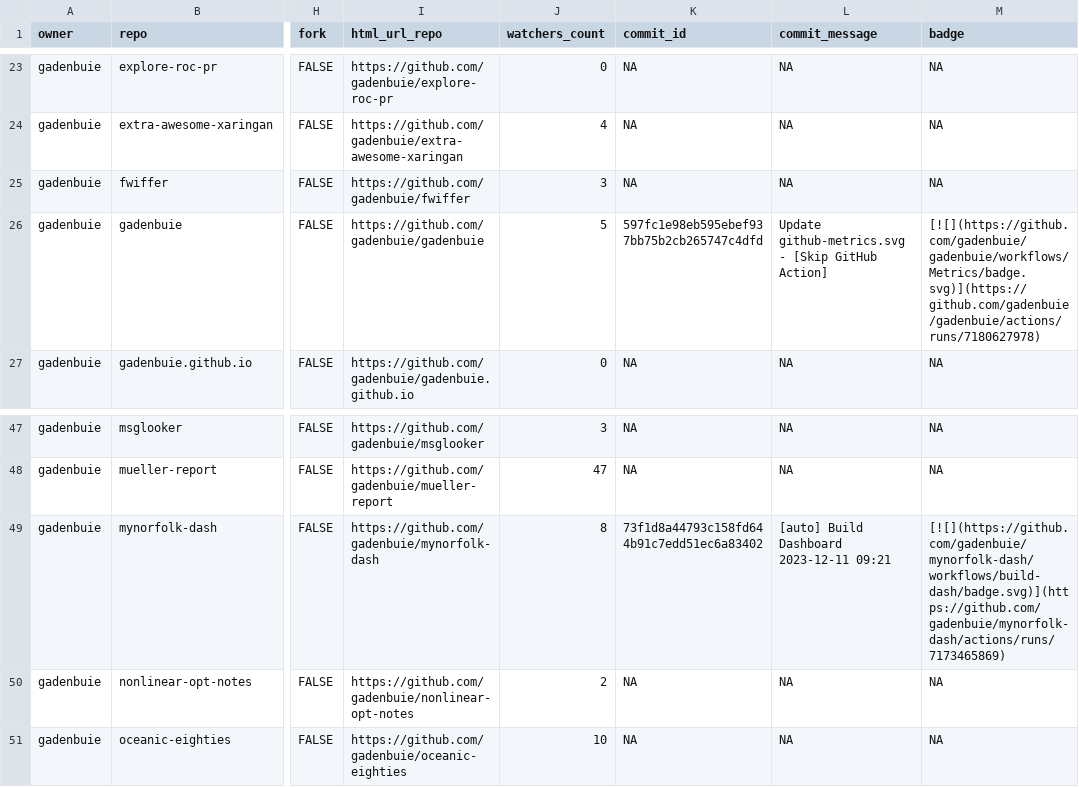
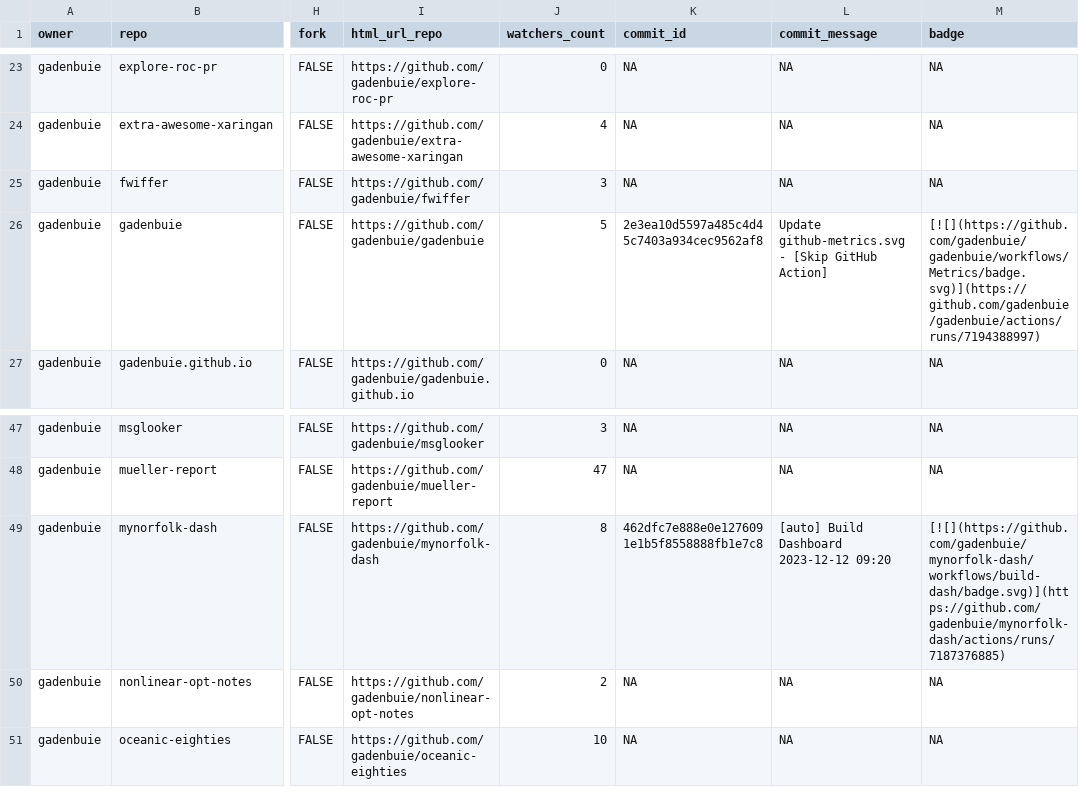
Before and after one commit to jimbrig/status, a CSV file: repos.csv, drawn as a sheet; only a part is shown, gaps mark what is left out; the diff names each change by its address in the sheet, - before the commit and + after, or states it on an @@ line.

```diff
--- a/repos.csv
+++ b/repos.csv
-K26 (commit_id): 597fc1e98eb595ebef937bb75b2cb265747c4dfd
+K26 (commit_id): 2e3ea10d5597a485c4d45c7403a934cec9562af8
-M26 (badge): [![](https://github.com/gadenbuie/gadenbuie/workflows/Metrics/badge.svg)](https://github.com/gadenbuie/gadenbuie/actions/runs/7180627978)
+M26 (badge): [![](https://github.com/gadenbuie/gadenbuie/workflows/Metrics/badge.svg)](https://github.com/gadenbuie/gadenbuie/actions/runs/7194388997)
-K49 (commit_id): 73f1d8a44793c158fd644b91c7edd51ec6a83402
+K49 (commit_id): 462dfc7e888e0e1276091e1b5f8558888fb1e7c8
-L49 (commit_message): [auto] Build Dashboard 2023-12-11 09:21
+L49 (commit_message): [auto] Build Dashboard 2023-12-12 09:20
-M49 (badge): [![](https://github.com/gadenbuie/mynorfolk-dash/workflows/build-dash/badge.svg)](https://github.com/gadenbuie/mynorfolk-dash/actions/runs/7173465869)
+M49 (badge): [![](https://github.com/gadenbuie/mynorfolk-dash/workflows/build-dash/badge.svg)](https://github.com/gadenbuie/mynorfolk-dash/actions/runs/7187376885)
```
Also changed, not shown: 2 other files.
